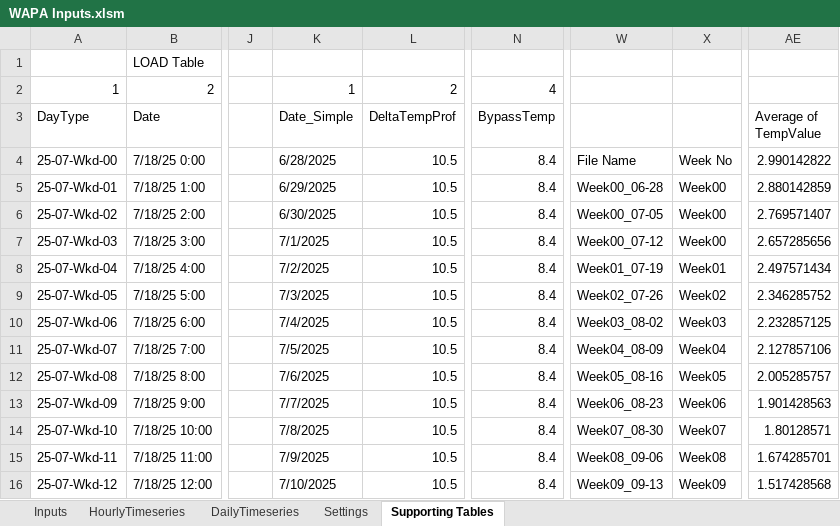
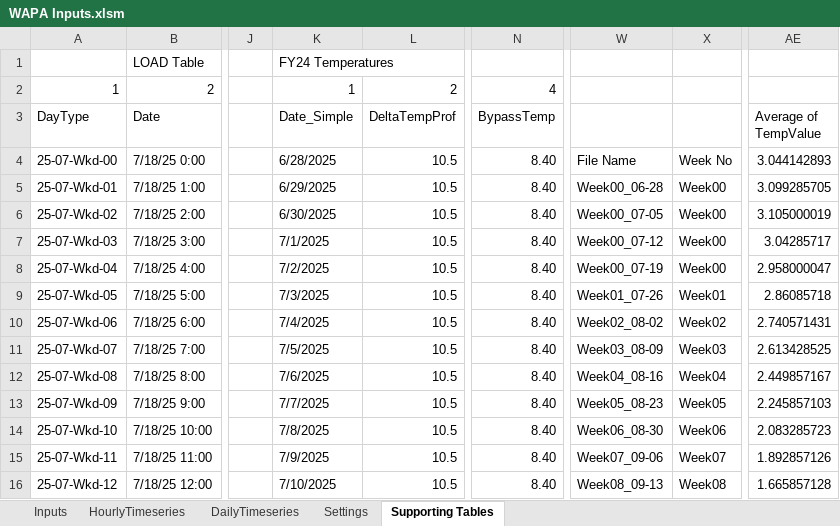
Before and after one commit to energy-modelling-hub/TempRegPy, an Excel workbook: WAPA Inputs.xlsm, sheet Supporting Tables, drawn as a sheet; only a part is shown, gaps mark what is left out; values as stored, in another font and other column widths than the file's, no cell formats; charts and pictures and table styles not drawn; the diff covers the shown part only; the diff names each change by its address in the sheet, - before the commit and + after, or states it on an @@ line.

```diff
--- a/WAPA Inputs.xlsm (sheet Supporting Tables)
+++ b/WAPA Inputs.xlsm (sheet Supporting Tables)
-K1 (Date_Simple): (empty)
+K1 (Date_Simple): FY24 Temperatures
-N4:N16 (BypassTemp): 8.4
+N4:N16 (BypassTemp): 8.40
-AE4 (Average of TempValue): 2.990142822
+AE4 (Average of TempValue): 3.044142893
-AE5 (Average of TempValue): 2.880142859
+AE5 (Average of TempValue): 3.099285705
-AE6 (Average of TempValue): 2.769571407
+AE6 (Average of TempValue): 3.105000019
-AE7 (Average of TempValue): 2.657285656
+AE7 (Average of TempValue): 3.04285717
-W8: Week01_07-19
+W8: Week00_07-19
-X8: Week01
+X8: Week00
-AE8 (Average of TempValue): 2.497571434
+AE8 (Average of TempValue): 2.958000047
-W9: Week02_07-26
+W9: Week01_07-26
-X9: Week02
+X9: Week01
-AE9 (Average of TempValue): 2.346285752
+AE9 (Average of TempValue): 2.86085718
-W10: Week03_08-02
+W10: Week02_08-02
-X10: Week03
+X10: Week02
-AE10 (Average of TempValue): 2.232857125
+AE10 (Average of TempValue): 2.740571431
-W11: Week04_08-09
+W11: Week03_08-09
-X11: Week04
+X11: Week03
-AE11 (Average of TempValue): 2.127857106
+AE11 (Average of TempValue): 2.613428525
-W12: Week05_08-16
+W12: Week04_08-16
-X12: Week05
+X12: Week04
-AE12 (Average of TempValue): 2.005285757
+AE12 (Average of TempValue): 2.449857167
-W13: Week06_08-23
+W13: Week05_08-23
-X13: Week06
+X13: Week05
-AE13 (Average of TempValue): 1.901428563
+AE13 (Average of TempValue): 2.245857103
-W14: Week07_08-30
+W14: Week06_08-30
-X14: Week07
+X14: Week06
-AE14 (Average of TempValue): 1.80128571
+AE14 (Average of TempValue): 2.083285723
-W15: Week08_09-06
+W15: Week07_09-06
-X15: Week08
+X15: Week07
-AE15 (Average of TempValue): 1.674285701
+AE15 (Average of TempValue): 1.892857126
-W16: Week09_09-13
+W16: Week08_09-13
-X16: Week09
+X16: Week08
-AE16 (Average of TempValue): 1.517428568
+AE16 (Average of TempValue): 1.665857128
```
Also changed, not shown: 1422 edited cells elsewhere in this sheet, sheet HourlyTimeseries, sheet Inputs, sheet DailyTimeseries, cell formats, formulas that keep their value, charts or pictures, 3 other files.
